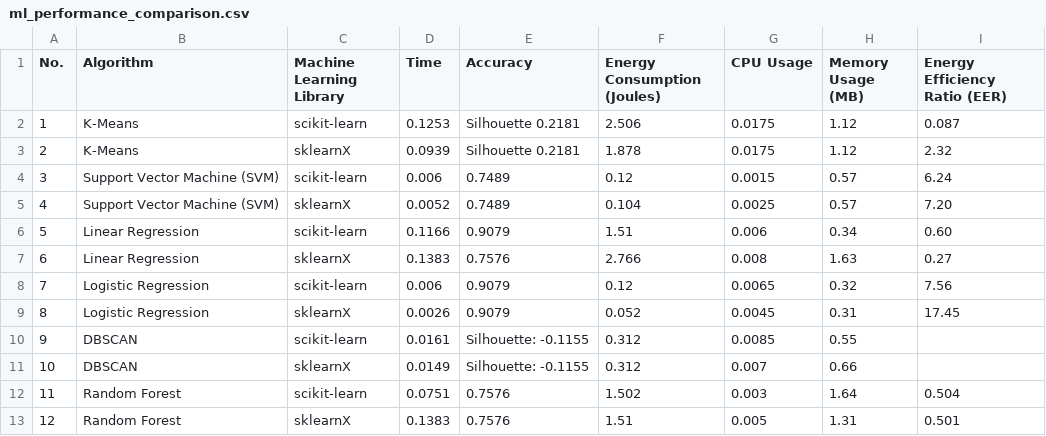
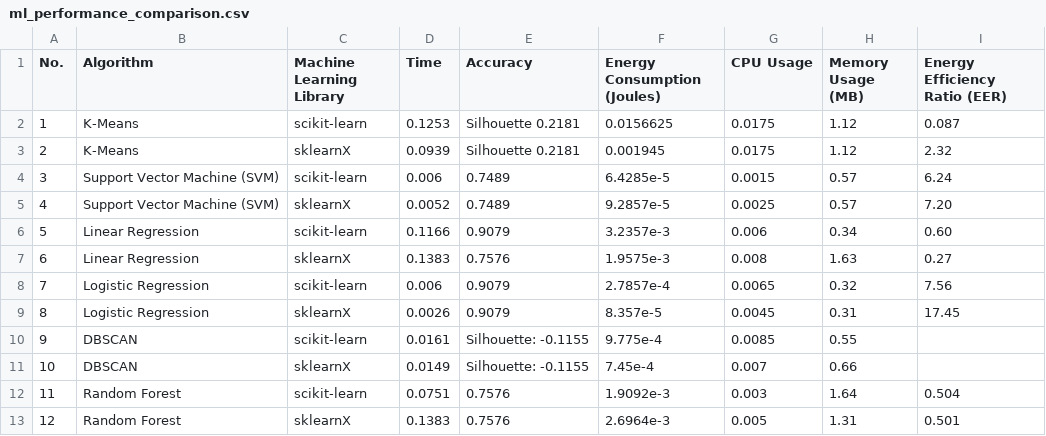
Before and after one commit to jinziniu/Green-Lab-xxx, a CSV file: ml_performance_comparison.csv, drawn as a sheet.

Commit message:
Update ml_performance_comparison.csv

```diff
--- a/ml_performance_comparison.csv
+++ b/ml_performance_comparison.csv
@@ -1,13 +1,13 @@
 No.,Algorithm,Machine Learning Library,Time,Accuracy,Energy Consumption (Joules),CPU Usage,Memory Usage (MB),Energy Efficiency Ratio (EER)
-1,K-Means,scikit-learn, 0.1253,Silhouette 0.2181,2.506,0.0175,1.12,0.087
-2,K-Means,sklearnX,0.0939,Silhouette 0.2181,1.878,0.0175,1.12,2.32
-3,Support Vector Machine (SVM),scikit-learn,0.006,0.7489,0.12,0.0015,0.57,6.24
-4,Support Vector Machine (SVM),sklearnX,0.0052,0.7489,0.104,0.0025,0.57,7.20
-5,Linear Regression,scikit-learn,0.1166,0.9079,1.51,0.006,0.34,0.60
-6,Linear Regression,sklearnX,0.1383,0.7576,2.766,0.008,1.63,0.27
-7,Logistic Regression,scikit-learn,0.006,0.9079,0.12,0.0065,0.32,7.56
-8,Logistic Regression,sklearnX,0.0026,0.9079,0.052,0.0045,0.31,17.45
-9,DBSCAN,scikit-learn,0.0161,Silhouette: -0.1155,0.312,0.0085,0.55,
-10,DBSCAN,sklearnX,0.0149,Silhouette: -0.1155,0.312,0.007,0.66,
-11,Random Forest,scikit-learn,0.0751,0.7576,1.502,0.003,1.64,0.504
-12,Random Forest,sklearnX,0.1383,0.7576,1.51,0.005,1.31,0.501
+1,K-Means,scikit-learn, 0.1253,Silhouette 0.2181,0.0156625,0.0175,1.12,0.087
+2,K-Means,sklearnX,0.0939,Silhouette 0.2181,0.001945,0.0175,1.12,2.32
+3,Support Vector Machine (SVM),scikit-learn,0.006,0.7489,6.4285e-5,0.0015,0.57,6.24
+4,Support Vector Machine (SVM),sklearnX,0.0052,0.7489,9.2857e-5,0.0025,0.57,7.20
+5,Linear Regression,scikit-learn,0.1166,0.9079,3.2357e-3,0.006,0.34,0.60
+6,Linear Regression,sklearnX,0.1383,0.7576,1.9575e-3,0.008,1.63,0.27
+7,Logistic Regression,scikit-learn,0.006,0.9079,2.7857e-4,0.0065,0.32,7.56
+8,Logistic Regression,sklearnX,0.0026,0.9079,8.357e-5,0.0045,0.31,17.45
+9,DBSCAN,scikit-learn,0.0161,Silhouette: -0.1155,9.775e-4,0.0085,0.55,
+10,DBSCAN,sklearnX,0.0149,Silhouette: -0.1155,7.45e-4,0.007,0.66,
+11,Random Forest,scikit-learn,0.0751,0.7576,1.9092e-3,0.003,1.64,0.504
+12,Random Forest,sklearnX,0.1383,0.7576,2.6964e-3,0.005,1.31,0.501
```
